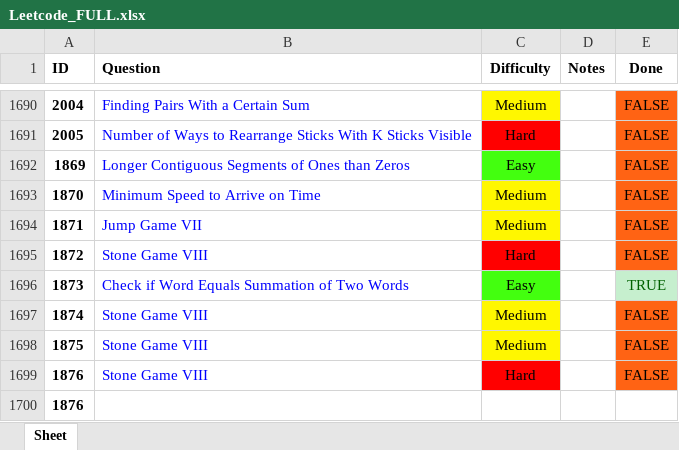
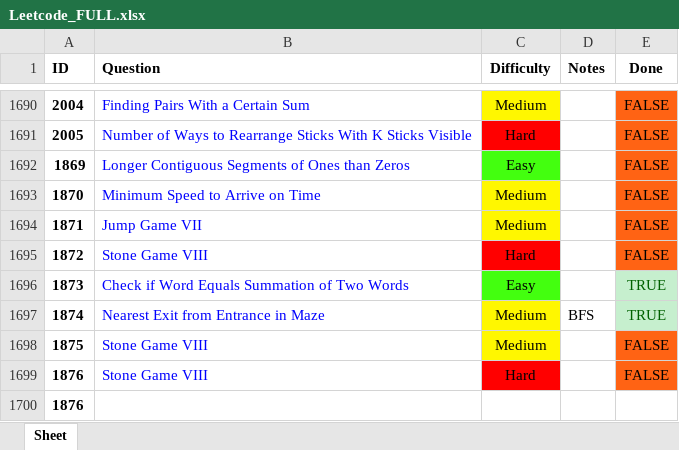
Before and after one commit to RohanTrix/Competitive-Practice, an Excel workbook: Leetcode_FULL.xlsx, sheet Sheet, drawn as a sheet; only a part is shown, gaps mark what is left out; values as stored, in another font and other column widths than the file's, no borders; the diff names each change by its address in the sheet, - before the commit and + after, or states it on an @@ line.

```diff
--- a/Leetcode_FULL.xlsx (sheet Sheet)
+++ b/Leetcode_FULL.xlsx (sheet Sheet)
-B1697 (Question): Stone Game VIII
+B1697 (Question): Nearest Exit from Entrance in Maze
-D1697 (Notes): (empty)
+D1697 (Notes): BFS
-E1697 (Done): FALSE
+E1697 (Done): TRUE
@@ E1697 fill: #FF6314 → #C6EFCE, text colour: black → #006100 @@
```
Also changed, not shown: 2 other files.
